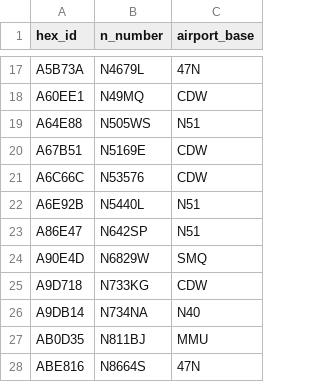
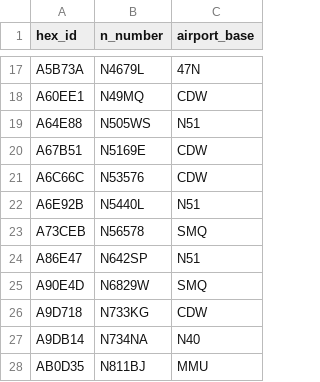
Before and after one commit to pem884/CentralNJAircraftDB, a CSV file: data/Lookup-NNumber-Airport.csv, drawn as a sheet; only a part is shown, gaps mark what is left out; the shorter side is filled out with more unchanged rows.

Commit message:
Update Lookup-NNumber-Airport.csv

```diff
--- a/data/Lookup-NNumber-Airport.csv
+++ b/data/Lookup-NNumber-Airport.csv
@@ -22,2 +22,3 @@ A6C66C,N53576,CDW
 A6E92B,N5440L,N51
+A73CEB,N56578,SMQ
 A86E47,N642SP,N51
```
